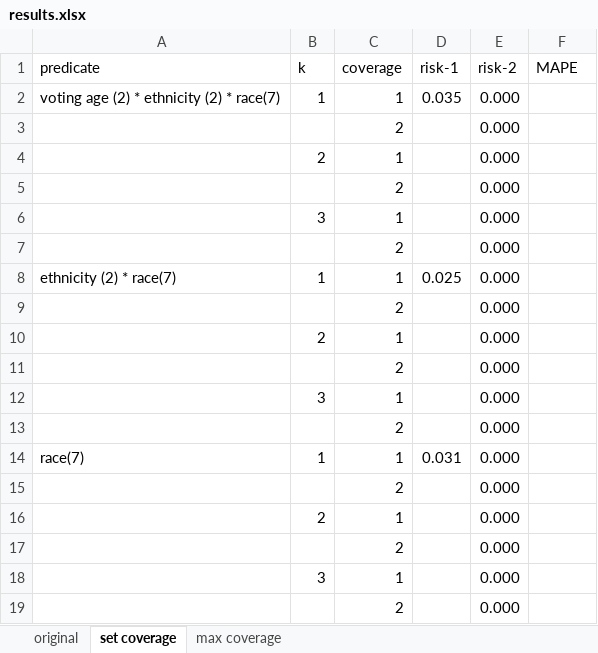
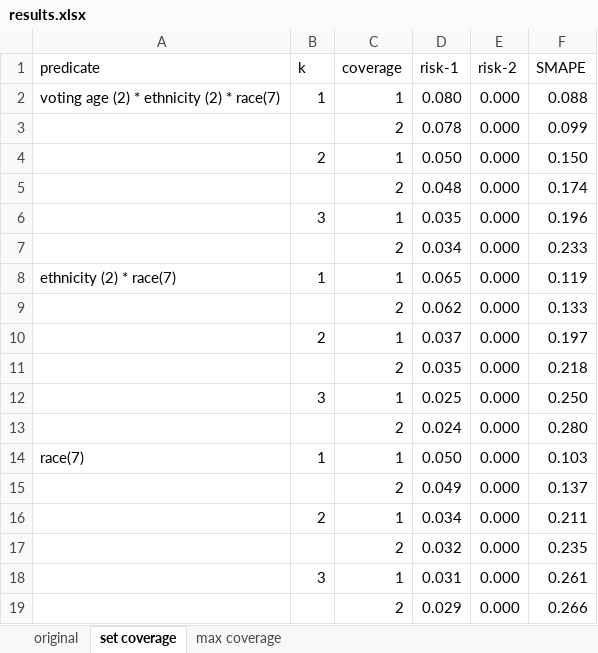
Before and after one commit to linyuehzzz/privacy-framework, an Excel workbook: results.xlsx, sheet set coverage, drawn as a sheet; values as stored, in another font and other column widths than the file's, no borders; table styles not drawn; the diff names each change by its address in the sheet, - before the commit and + after, or states it on an @@ line.

Commit message:
update smape

```diff
--- a/results.xlsx (sheet set coverage)
+++ b/results.xlsx (sheet set coverage)
-F1: MAPE
+F1: SMAPE
-D2 (risk-1): 0.035
+D2 (risk-1): 0.080
-F2 (SMAPE): (empty)
+F2 (SMAPE): 0.088
-D3 (risk-1): (empty)
+D3 (risk-1): 0.078
-F3 (SMAPE): (empty)
+F3 (SMAPE): 0.099
-D4 (risk-1): (empty)
+D4 (risk-1): 0.050
-F4 (SMAPE): (empty)
+F4 (SMAPE): 0.150
-D5 (risk-1): (empty)
+D5 (risk-1): 0.048
-F5 (SMAPE): (empty)
+F5 (SMAPE): 0.174
-D6 (risk-1): (empty)
+D6 (risk-1): 0.035
-F6 (SMAPE): (empty)
+F6 (SMAPE): 0.196
-D7 (risk-1): (empty)
+D7 (risk-1): 0.034
-F7 (SMAPE): (empty)
+F7 (SMAPE): 0.233
-D8 (risk-1): 0.025
+D8 (risk-1): 0.065
-F8 (SMAPE): (empty)
+F8 (SMAPE): 0.119
-D9 (risk-1): (empty)
+D9 (risk-1): 0.062
-F9 (SMAPE): (empty)
+F9 (SMAPE): 0.133
-D10 (risk-1): (empty)
+D10 (risk-1): 0.037
-F10 (SMAPE): (empty)
+F10 (SMAPE): 0.197
-D11 (risk-1): (empty)
+D11 (risk-1): 0.035
-F11 (SMAPE): (empty)
+F11 (SMAPE): 0.218
-D12 (risk-1): (empty)
+D12 (risk-1): 0.025
-F12 (SMAPE): (empty)
+F12 (SMAPE): 0.250
-D13 (risk-1): (empty)
+D13 (risk-1): 0.024
-F13 (SMAPE): (empty)
+F13 (SMAPE): 0.280
-D14 (risk-1): 0.031
+D14 (risk-1): 0.050
-F14 (SMAPE): (empty)
+F14 (SMAPE): 0.103
-D15 (risk-1): (empty)
+D15 (risk-1): 0.049
-F15 (SMAPE): (empty)
+F15 (SMAPE): 0.137
-D16 (risk-1): (empty)
+D16 (risk-1): 0.034
-F16 (SMAPE): (empty)
+F16 (SMAPE): 0.211
-D17 (risk-1): (empty)
+D17 (risk-1): 0.032
-F17 (SMAPE): (empty)
+F17 (SMAPE): 0.235
-D18 (risk-1): (empty)
+D18 (risk-1): 0.031
-F18 (SMAPE): (empty)
+F18 (SMAPE): 0.261
-D19 (risk-1): (empty)
+D19 (risk-1): 0.029
-F19 (SMAPE): (empty)
+F19 (SMAPE): 0.266
```
Also changed, not shown: sheet max coverage, 1 other file.
